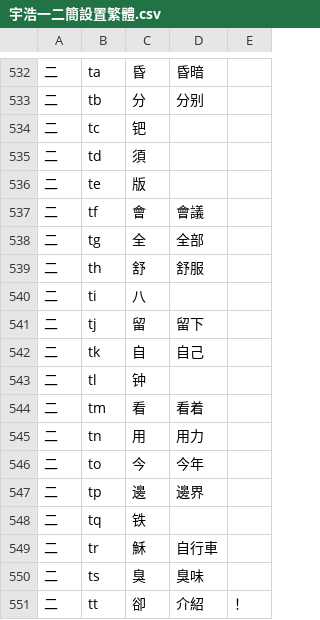
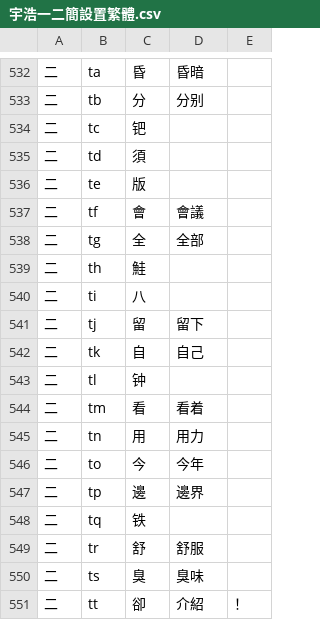
Before and after one commit to forFudan/yuhao, a CSV file: beta/generator/宇浩一二簡設置繁體.csv, drawn as a sheet; only a part is shown, gaps mark what is left out.

```diff
--- a/beta/generator/宇浩一二簡設置繁體.csv
+++ b/beta/generator/宇浩一二簡設置繁體.csv
@@ -538,3 +538,3 @@
 二,tg,全,全部,
-二,th,舒,舒服,
+二,th,鮭,,
 二,ti,八,,
@@ -548,3 +548,3 @@
 二,tq,铁,,
-二,tr,穌,自行車,
+二,tr,舒,舒服,
 二,ts,臭,臭味,
```
Also changed, not shown: beta/generator/宇浩一二簡設置簡體.csv, 24 other files.
